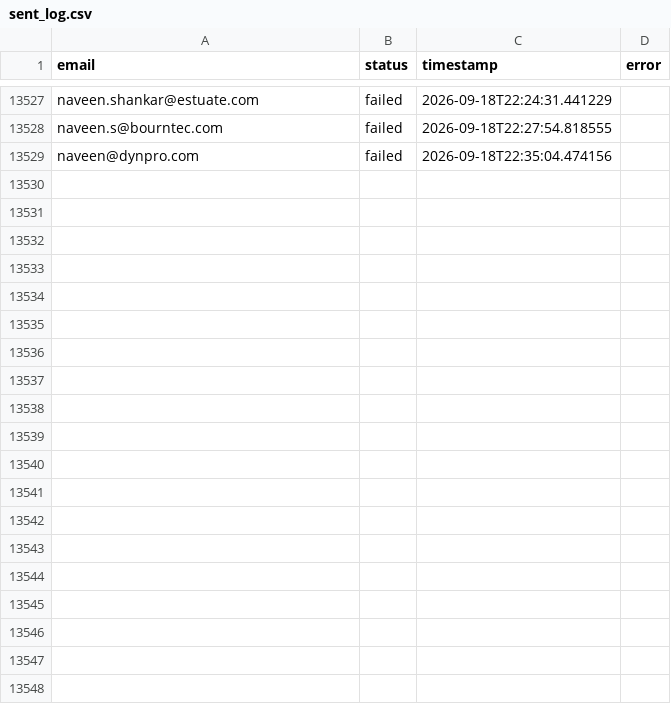
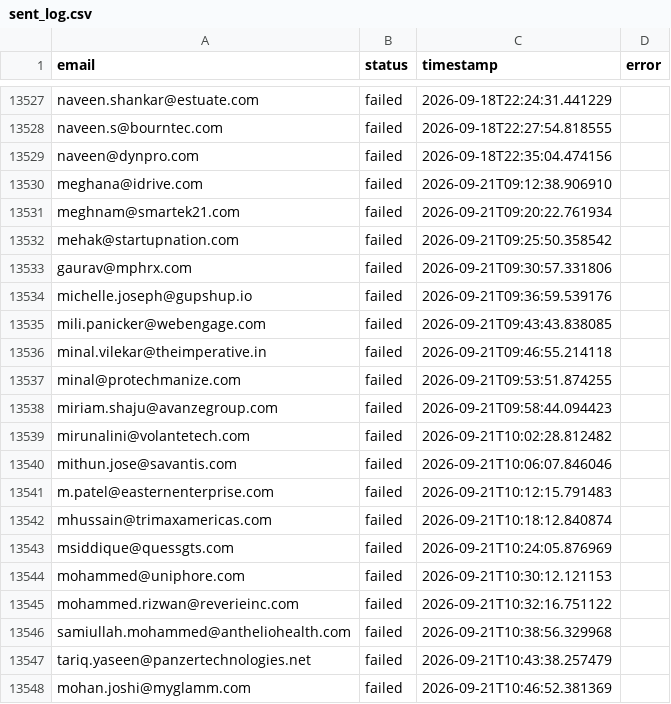
Before and after one commit to Manishagupta766/Email-Automation, a CSV file: sent_log.csv, drawn as a sheet; only a part is shown, gaps mark what is left out; the diff covers the shown part only; the diff names each change by its address in the sheet, - before the commit and + after, or states it on an @@ line.

```diff
--- a/sent_log.csv
+++ b/sent_log.csv
+row 13530: meghana@idrive.com | failed | 2026-09-21T09:12:38.906910
+row 13531: meghnam@smartek21.com | failed | 2026-09-21T09:20:22.761934
+row 13532: mehak@startupnation.com | failed | 2026-09-21T09:25:50.358542
+row 13533: gaurav@mphrx.com | failed | 2026-09-21T09:30:57.331806
+row 13534: michelle.joseph@gupshup.io | failed | 2026-09-21T09:36:59.539176
+row 13535: mili.panicker@webengage.com | failed | 2026-09-21T09:43:43.838085
+row 13536: minal.vilekar@theimperative.in | failed | 2026-09-21T09:46:55.214118
+row 13537: minal@protechmanize.com | failed | 2026-09-21T09:53:51.874255
+row 13538: miriam.shaju@avanzegroup.com | failed | 2026-09-21T09:58:44.094423
+row 13539: mirunalini@volantetech.com | failed | 2026-09-21T10:02:28.812482
+row 13540: mithun.jose@savantis.com | failed | 2026-09-21T10:06:07.846046
+row 13541: m.patel@easternenterprise.com | failed | 2026-09-21T10:12:15.791483
+row 13542: mhussain@trimaxamericas.com | failed | 2026-09-21T10:18:12.840874
+row 13543: msiddique@quessgts.com | failed | 2026-09-21T10:24:05.876969
+row 13544: mohammed@uniphore.com | failed | 2026-09-21T10:30:12.121153
+row 13545: mohammed.rizwan@reverieinc.com | failed | 2026-09-21T10:32:16.751122
+row 13546: samiullah.mohammed@antheliohealth.com | failed | 2026-09-21T10:38:56.329968
+row 13547: tariq.yaseen@panzertechnologies.net | failed | 2026-09-21T10:43:38.257479
+row 13548: mohan.joshi@myglamm.com | failed | 2026-09-21T10:46:52.381369
```
Also changed, not shown: 47 added rows elsewhere in this file.
